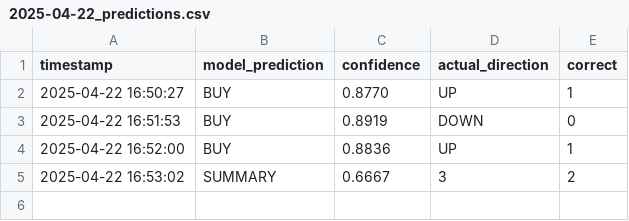
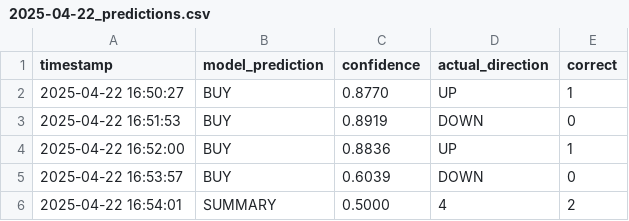
Before and after one commit to iamyusufgoktas/ml-trader1-logs, a CSV file: prediction_logs/2025-04-22_predictions.csv, drawn as a sheet.

Commit message:
Update prediction data 2025-04-22T16:54:01.842648+00:00

```diff
--- a/prediction_logs/2025-04-22_predictions.csv
+++ b/prediction_logs/2025-04-22_predictions.csv
@@ -4,2 +4,3 @@ timestamp,model_prediction,confidence,actual_direction,correct
 2025-04-22 16:52:00,BUY,0.8836,UP,1
-2025-04-22 16:53:02,SUMMARY,0.6667,3,2
+2025-04-22 16:53:57,BUY,0.6039,DOWN,0
+2025-04-22 16:54:01,SUMMARY,0.5000,4,2
```
